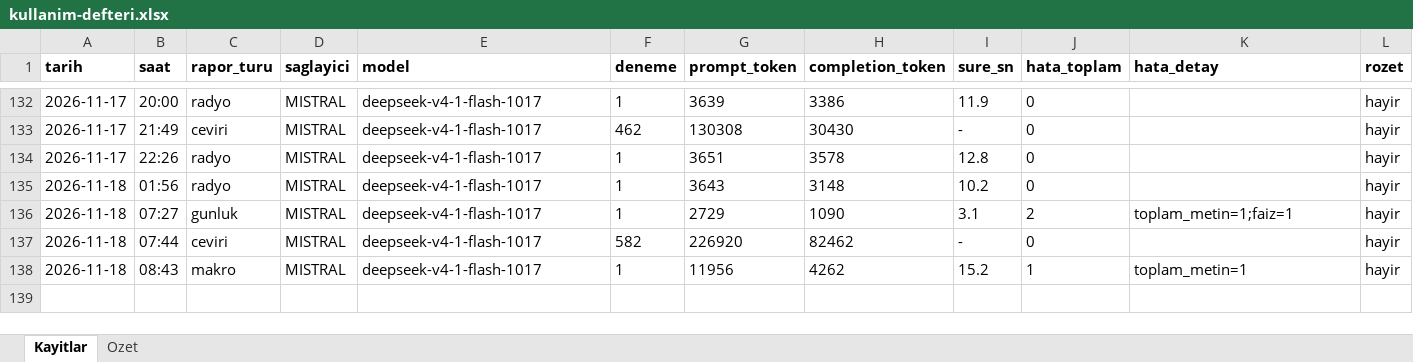
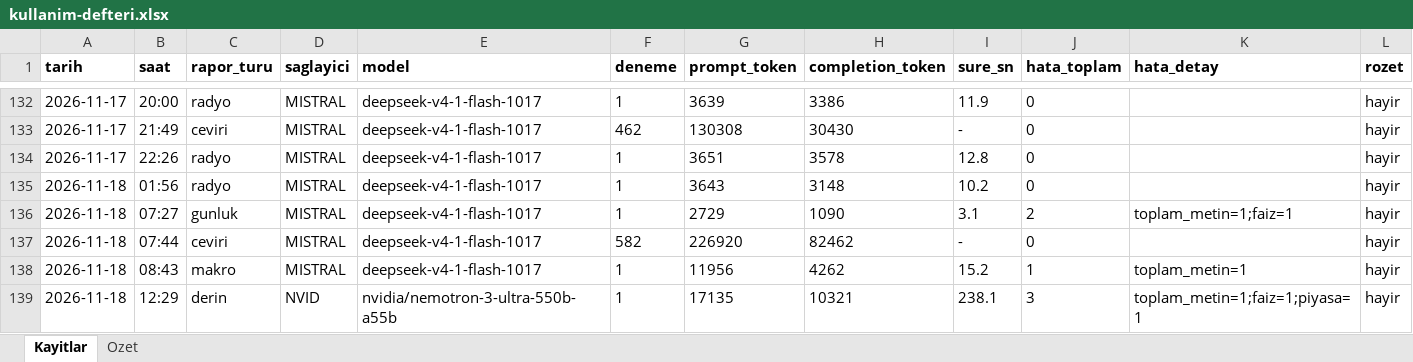
Before and after one commit to gunluk-raporlar/borsa-raporlari, an Excel workbook: data/kullanim-defteri.xlsx, sheet Kayitlar, drawn as a sheet; only a part is shown, gaps mark what is left out; values as stored, in another font and other column widths than the file's, no borders; rows hold the shown columns only; the diff names each change by its address in the sheet, - before the commit and + after, or states it on an @@ line.

Commit message:
Derin analiz guncellemesi [CI Skip]

```diff
--- a/data/kullanim-defteri.xlsx (sheet Kayitlar)
+++ b/data/kullanim-defteri.xlsx (sheet Kayitlar)
+row 139: 2026-11-18 | 12:29 | derin | NVID | nvidia/nemotron-3-ultra-550b-a55b | 1 | 17135 | 10321 | 238.1 | 3 | toplam_metin=1;faiz=1;piyasa=1 | hayir
```
Also changed, not shown: sheet Ozet, 9 other files.
